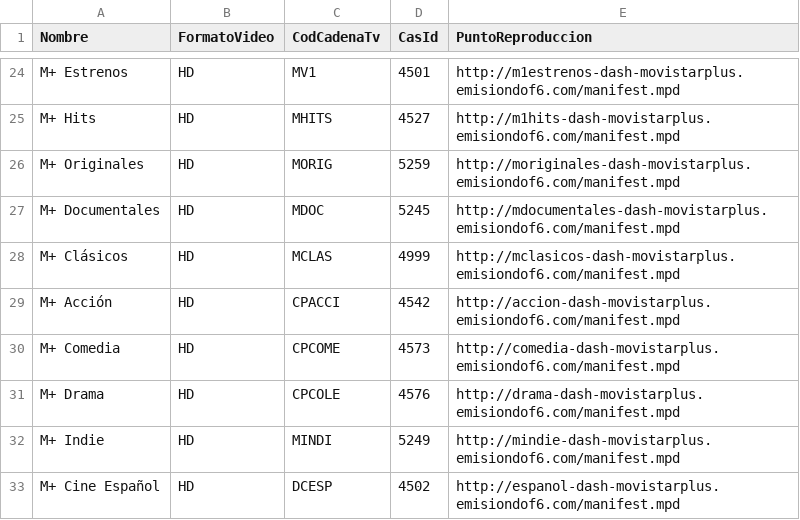
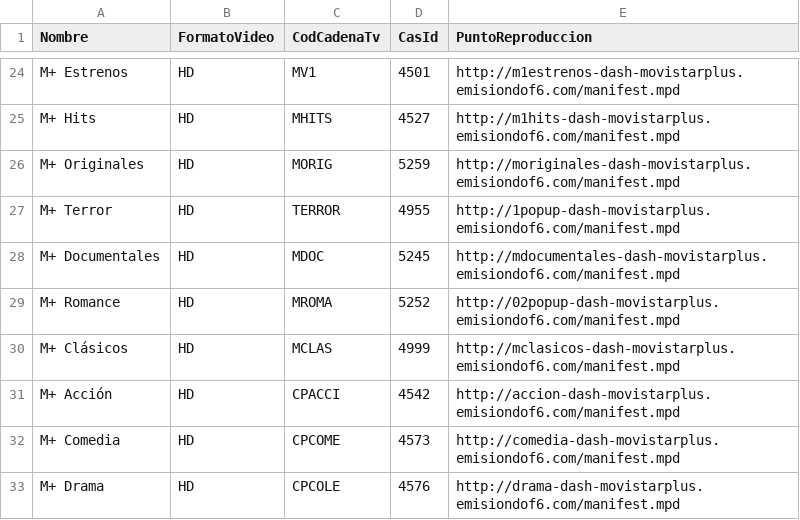
Before and after one commit to 1YZTOOAr/Mfeed, a CSV file: ott.csv, drawn as a sheet; only a part is shown, gaps mark what is left out; the shorter side is filled out with more unchanged rows; the diff names each change by its address in the sheet, - before the commit and + after, or states it on an @@ line.

```diff
--- a/ott.csv
+++ b/ott.csv
+row 27: M+ Terror | HD | TERROR | 4955 | http://1popup-dash-movistarplus.emisiondof6.com/manifest.mpd
+row 29: M+ Romance | HD | MROMA | 5252 | http://02popup-dash-movistarplus.emisiondof6.com/manifest.mpd
```
